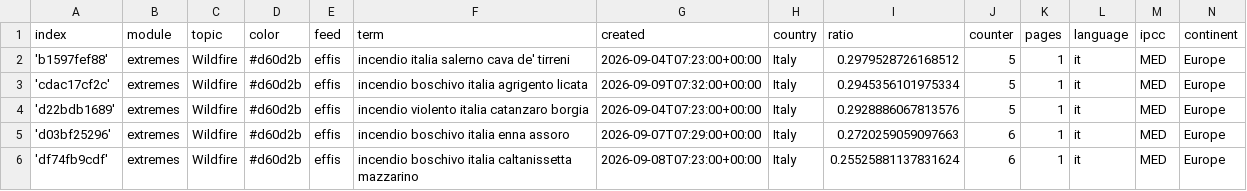
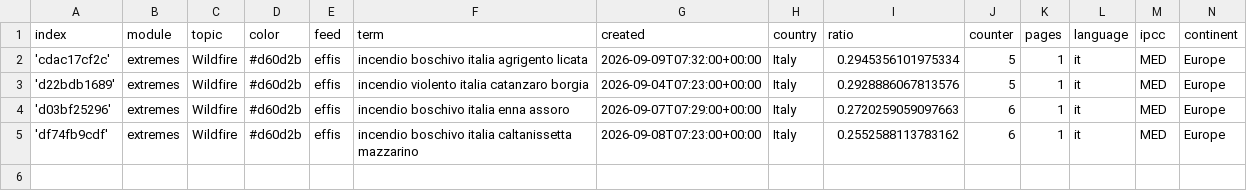
Before and after one commit to annajungfleischnews/italianExtremes, a CSV file: terms.csv, drawn as a sheet.

Commit message:
Commit from GitHub Actions (harvest:0.0)

```diff
--- a/terms.csv
+++ b/terms.csv
@@ -1,3 +1,2 @@
 index,module,topic,color,feed,term,created,country,ratio,counter,pages,language,ipcc,continent
-'b1597fef88',extremes,Wildfire,#d60d2b,effis,incendio italia salerno cava de' tirreni,2026-09-04T07:23:00+00:00,Italy,0.2979528726168512,5,1,it,MED,Europe
 'cdac17cf2c',extremes,Wildfire,#d60d2b,effis,incendio boschivo italia agrigento licata,2026-09-09T07:32:00+00:00,Italy,0.2945356101975334,5,1,it,MED,Europe
@@ -5,2 +4,2 @@ index,module,topic,color,feed,term,created,country,ratio,counter,pages,language,
 'd03bf25296',extremes,Wildfire,#d60d2b,effis,incendio boschivo italia enna assoro,2026-09-07T07:29:00+00:00,Italy,0.2720259059097663,6,1,it,MED,Europe
-'df74fb9cdf',extremes,Wildfire,#d60d2b,effis,incendio boschivo italia caltanissetta mazzarino,2026-09-08T07:23:00+00:00,Italy,0.25525881137831624,6,1,it,MED,Europe
+'df74fb9cdf',extremes,Wildfire,#d60d2b,effis,incendio boschivo italia caltanissetta mazzarino,2026-09-08T07:23:00+00:00,Italy,0.2552588113783162,6,1,it,MED,Europe
```
